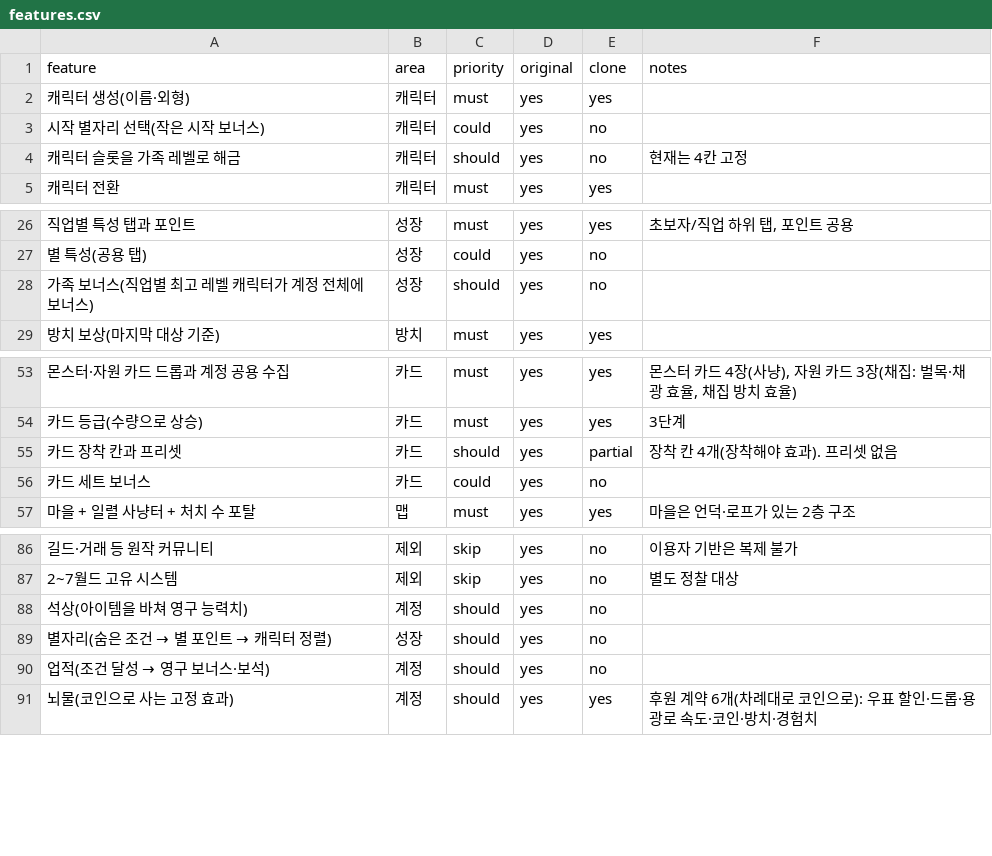
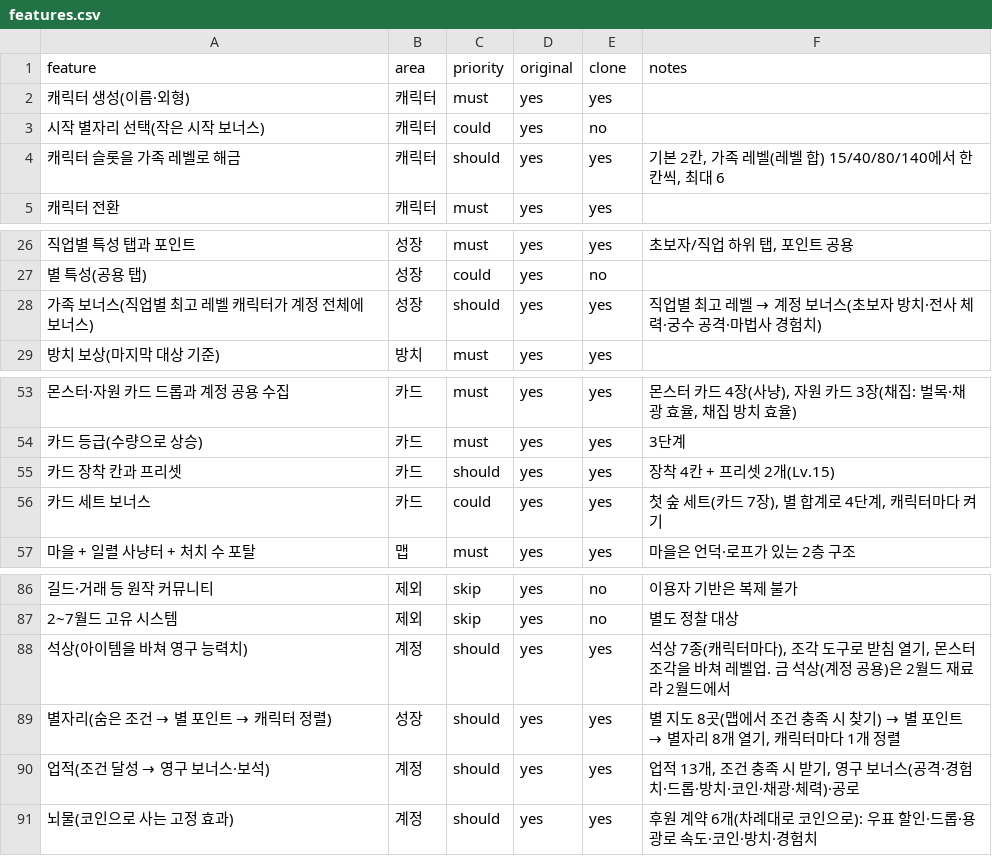
Before and after one commit to akaLooin/LooinRepository, a CSV file: replica/features.csv, drawn as a sheet; only a part is shown, gaps mark what is left out; the diff names each change by its address in the sheet, - before the commit and + after, or states it on an @@ line.

```diff
--- a/replica/features.csv
+++ b/replica/features.csv
-E4 (clone): no
+E4 (clone): yes
-F4 (notes): 현재는 4칸 고정
+F4 (notes): 기본 2칸, 가족 레벨(레벨 합) 15/40/80/140에서 한 칸씩, 최대 6
-E28 (clone): no
+E28 (clone): yes
@@ F28 (notes): (empty) → 직업별 최고 레벨 → 계정 보너스(초보자 방치·전사 체력·궁수 공격·마법사 경험치) @@
-E55 (clone): partial
+E55 (clone): yes
-F55 (notes): 장착 칸 4개(장착해야 효과). 프리셋 없음
+F55 (notes): 장착 4칸 + 프리셋 2개(Lv.15)
-E56 (clone): no
+E56 (clone): yes
-F56 (notes): (empty)
+F56 (notes): 첫 숲 세트(카드 7장), 별 합계로 4단계, 캐릭터마다 켜기
-E88:E90 (clone): no
+E88:E90 (clone): yes
-F88 (notes): (empty)
+F88 (notes): 석상 7종(캐릭터마다), 조각 도구로 받침 열기, 몬스터 조각을 바쳐 레벨업. 금 석상(계정 공용)은 2월드 재료라 2월드에서
@@ F89 (notes): (empty) → 별 지도 8곳(맵에서 조건 충족 시 찾기) → 별 포인트 → 별자리 8개 열기, 캐릭터마다 1개 정렬 @@
-F90 (notes): (empty)
+F90 (notes): 업적 13개, 조건 충족 시 받기, 영구 보너스(공격·경험치·드롭·방치·코인·채광·체력)·공로
```
Also changed, not shown: 11 other files.
